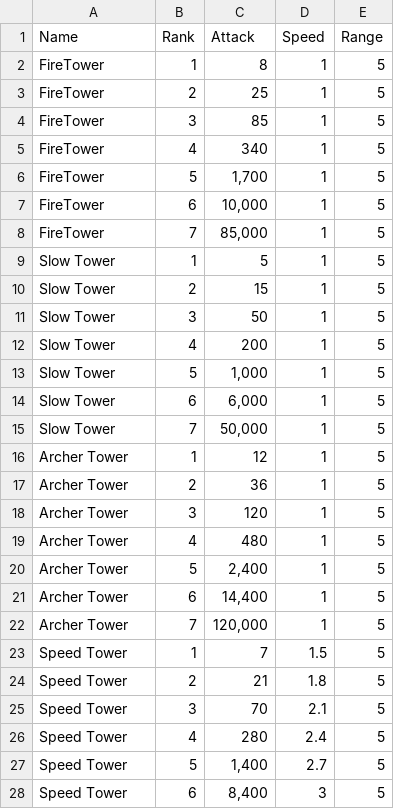
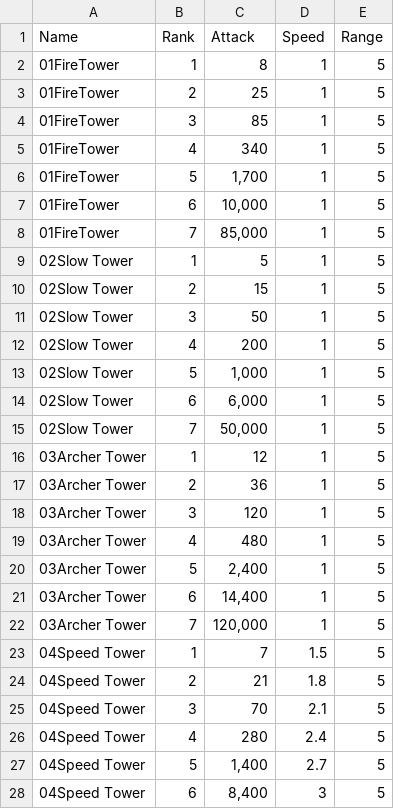
Before and after one commit to hyunseong1234/RNGfest, a CSV file: Assets/Resources/Data/TowerData.csv, drawn as a sheet; only a part is shown; the diff covers the shown part only.

```diff
--- a/Assets/Resources/Data/TowerData.csv
+++ b/Assets/Resources/Data/TowerData.csv
@@ -1,28 +1,28 @@
 Name,Rank,Attack,Speed,Range
-FireTower,1,8,1,5
-FireTower,2,25,1,5
-FireTower,3,85,1,5
-FireTower,4,340,1,5
-FireTower,5,"1,700",1,5
-FireTower,6,"10,000",1,5
-FireTower,7,"85,000",1,5
-Slow Tower,1,5,1,5
-Slow Tower,2,15,1,5
-Slow Tower,3,50,1,5
-Slow Tower,4,200,1,5
-Slow Tower,5,"1,000",1,5
-Slow Tower,6,"6,000",1,5
-Slow Tower,7,"50,000",1,5
-Archer Tower,1,12,1,5
-Archer Tower,2,36,1,5
-Archer Tower,3,120,1,5
-Archer Tower,4,480,1,5
-Archer Tower,5,"2,400",1,5
-Archer Tower,6,"14,400",1,5
-Archer Tower,7,"120,000",1,5
-Speed Tower,1,7,1.5,5
-Speed Tower,2,21,1.8,5
-Speed Tower,3,70,2.1,5
-Speed Tower,4,280,2.4,5
-Speed Tower,5,"1,400",2.7,5
-Speed Tower,6,"8,400",3,5
+01FireTower,1,8,1,5
+01FireTower,2,25,1,5
+01FireTower,3,85,1,5
+01FireTower,4,340,1,5
+01FireTower,5,"1,700",1,5
+01FireTower,6,"10,000",1,5
+01FireTower,7,"85,000",1,5
+02Slow Tower,1,5,1,5
+02Slow Tower,2,15,1,5
+02Slow Tower,3,50,1,5
+02Slow Tower,4,200,1,5
+02Slow Tower,5,"1,000",1,5
+02Slow Tower,6,"6,000",1,5
+02Slow Tower,7,"50,000",1,5
+03Archer Tower,1,12,1,5
+03Archer Tower,2,36,1,5
+03Archer Tower,3,120,1,5
+03Archer Tower,4,480,1,5
+03Archer Tower,5,"2,400",1,5
+03Archer Tower,6,"14,400",1,5
+03Archer Tower,7,"120,000",1,5
+04Speed Tower,1,7,1.5,5
+04Speed Tower,2,21,1.8,5
+04Speed Tower,3,70,2.1,5
+04Speed Tower,4,280,2.4,5
+04Speed Tower,5,"1,400",2.7,5
+04Speed Tower,6,"8,400",3,5
```
Also changed, not shown: 36 edited cells elsewhere in this file, 42 other files.
